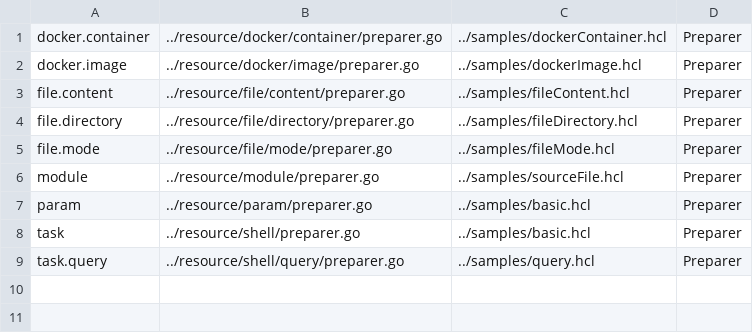
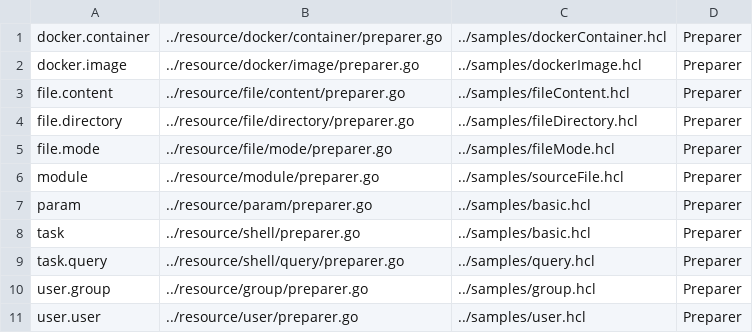
Before and after one commit to asteris-llc/converge, a CSV file: docs_source/sources.csv, drawn as a sheet; the diff names each change by its address in the sheet, - before the commit and + after, or states it on an @@ line.

```diff
--- a/docs_source/sources.csv
+++ b/docs_source/sources.csv
+row 10: user.group | ../resource/group/preparer.go | ../samples/group.hcl | Preparer
+row 11: user.user | ../resource/user/preparer.go | ../samples/user.hcl | Preparer
```
Also changed, not shown: 27 other files.
